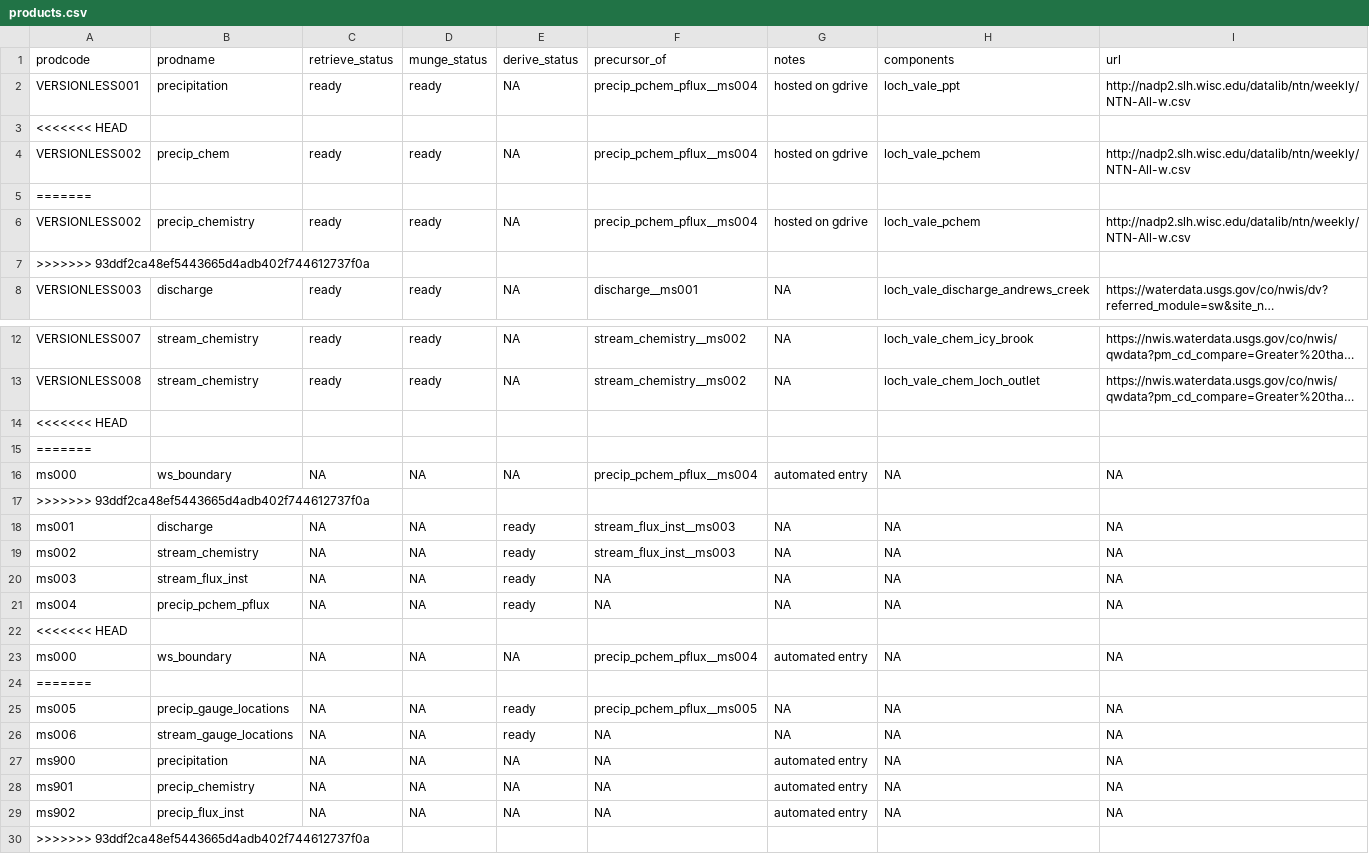
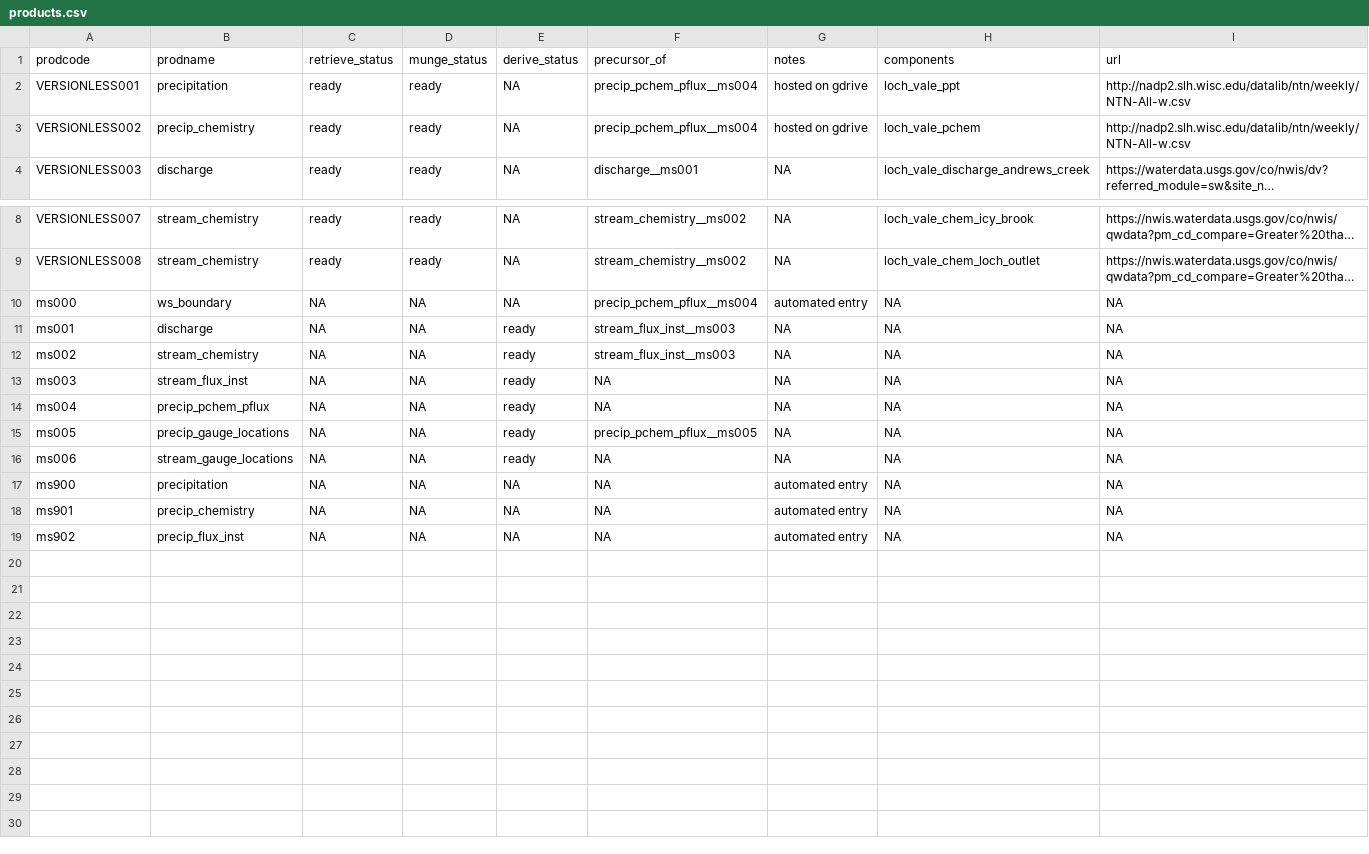
Before and after one commit to MacroSHEDS/data_processing, a CSV file: src/webb/loch_vale/products.csv, drawn as a sheet; only a part is shown, gaps mark what is left out; long unchanged cells end in …; the diff names each change by its address in the sheet, - before the commit and + after, or states it on an @@ line.

Commit message:
column to variable matching, front to back

```diff
--- a/src/webb/loch_vale/products.csv
+++ b/src/webb/loch_vale/products.csv
-row 3: <<<<<<< HEAD
-row 4: VERSIONLESS002 | precip_chem | ready | ready | NA | precip_pchem_pflux__ms004 | hosted on gdrive | loch_vale_pchem | http://nadp2.slh.wisc.edu/datalib/ntn/weekly/NTN-All-w.csv
-row 5: =======
-row 7: >>>>>>> 93ddf2ca48ef5443665d4adb402f744612737f0a
-row 14: <<<<<<< HEAD
-row 15: =======
-row 17: >>>>>>> 93ddf2ca48ef5443665d4adb402f744612737f0a
-row 22: <<<<<<< HEAD
-row 23: ms000 | ws_boundary | NA | NA | NA | precip_pchem_pflux__ms004 | automated entry | NA | NA
-row 24: =======
-row 30: >>>>>>> 93ddf2ca48ef5443665d4adb402f744612737f0a
```
Also changed, not shown: 2 other files.
